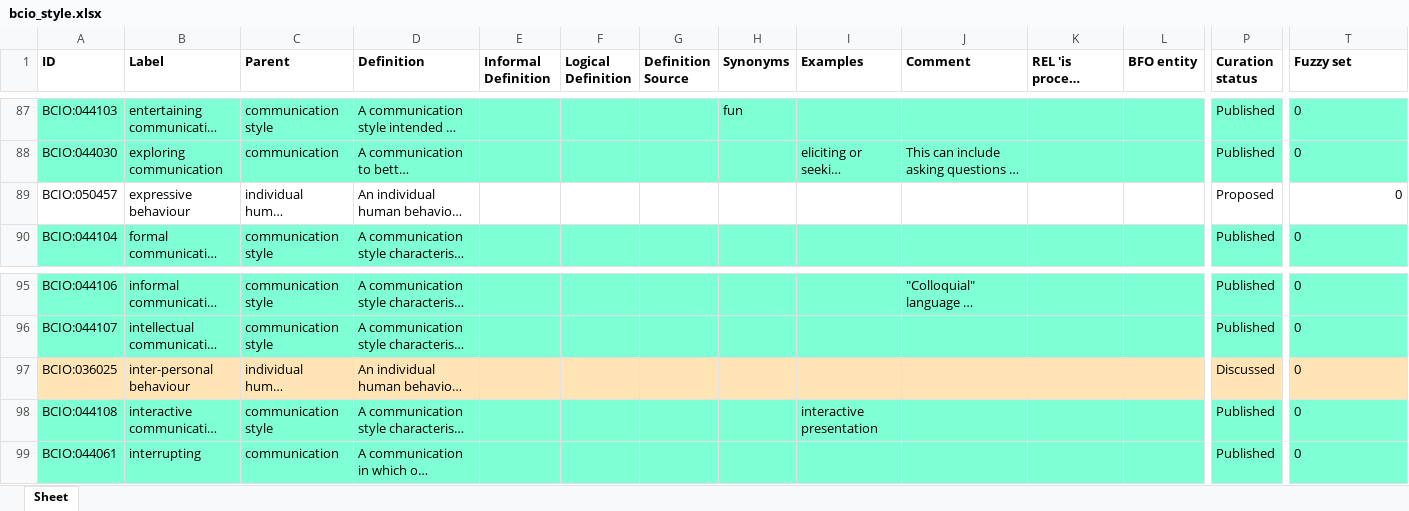
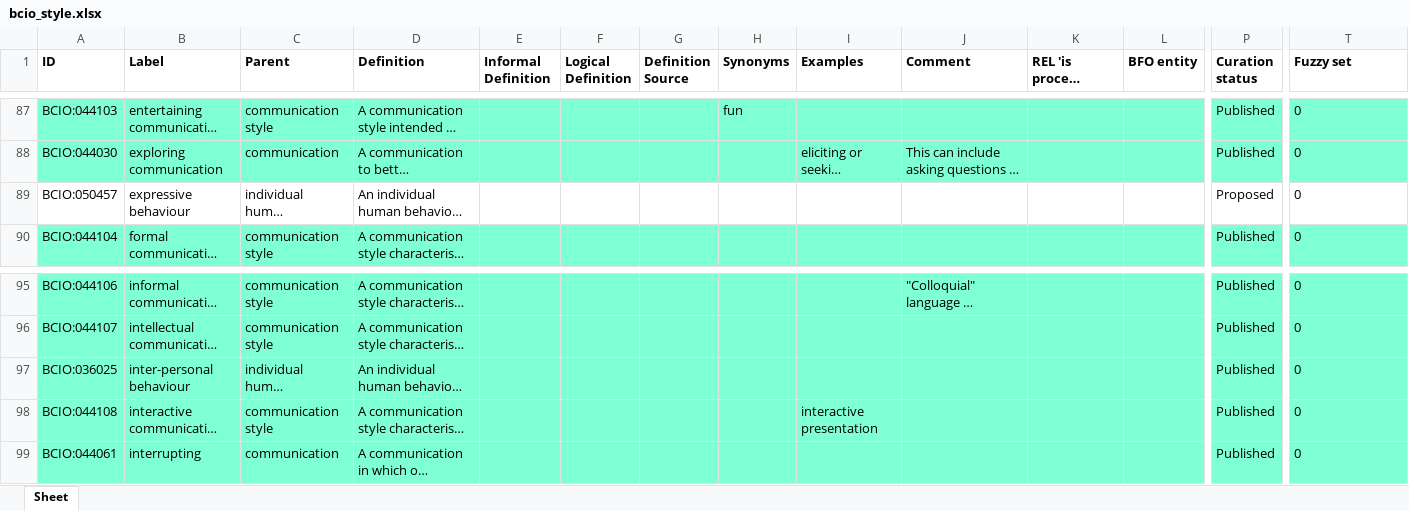
Before and after one commit to b-gehrke/BCIO, an Excel workbook: StyleOfDelivery/bcio_style.xlsx, sheet Sheet, drawn as a sheet; only a part is shown, gaps mark what is left out; long unchanged cells end in …; values as stored, in another font and other column widths than the file's, no borders; the diff covers the shown part only; the diff names each change by its address in the sheet, - before the commit and + after, or states it on an @@ line.

Commit message:
Updating bcio_style.xlsx

```diff
--- a/StyleOfDelivery/bcio_style.xlsx (sheet Sheet)
+++ b/StyleOfDelivery/bcio_style.xlsx (sheet Sheet)
-T89 alignment: right
+T89 alignment: left
-A97:T97 fill: #FFE4B5
+A97:T97 fill: #7FFFD4
-P97 (Curation status): Discussed
+P97 (Curation status): Published
```
Also changed, not shown: cell formats elsewhere in this sheet.
